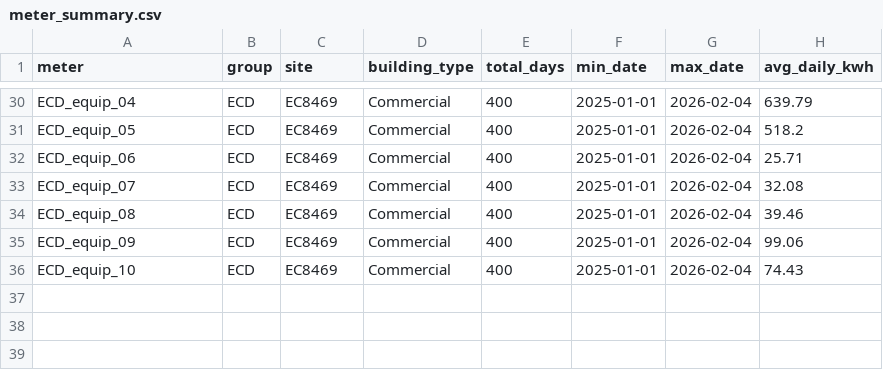
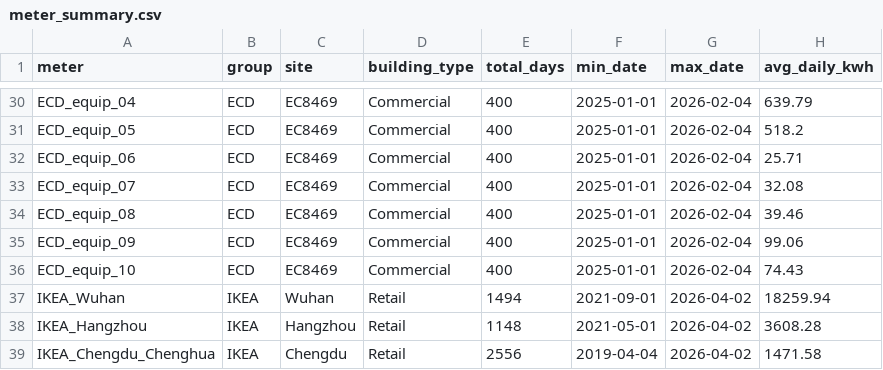
Before and after one commit to ndtrung7114/backend_EBA, a CSV file: data/meter_summary.csv, drawn as a sheet; only a part is shown, gaps mark what is left out; the diff names each change by its address in the sheet, - before the commit and + after, or states it on an @@ line.

```diff
--- a/data/meter_summary.csv
+++ b/data/meter_summary.csv
+row 37: IKEA_Wuhan | IKEA | Wuhan | Retail | 1494 | 2021-09-01 | 2026-04-02 | 18259.94
+row 38: IKEA_Hangzhou | IKEA | Hangzhou | Retail | 1148 | 2021-05-01 | 2026-04-02 | 3608.28
+row 39: IKEA_Chengdu_Chenghua | IKEA | Chengdu | Retail | 2556 | 2019-04-04 | 2026-04-02 | 1471.58
```
Also changed, not shown: 9 other files.
